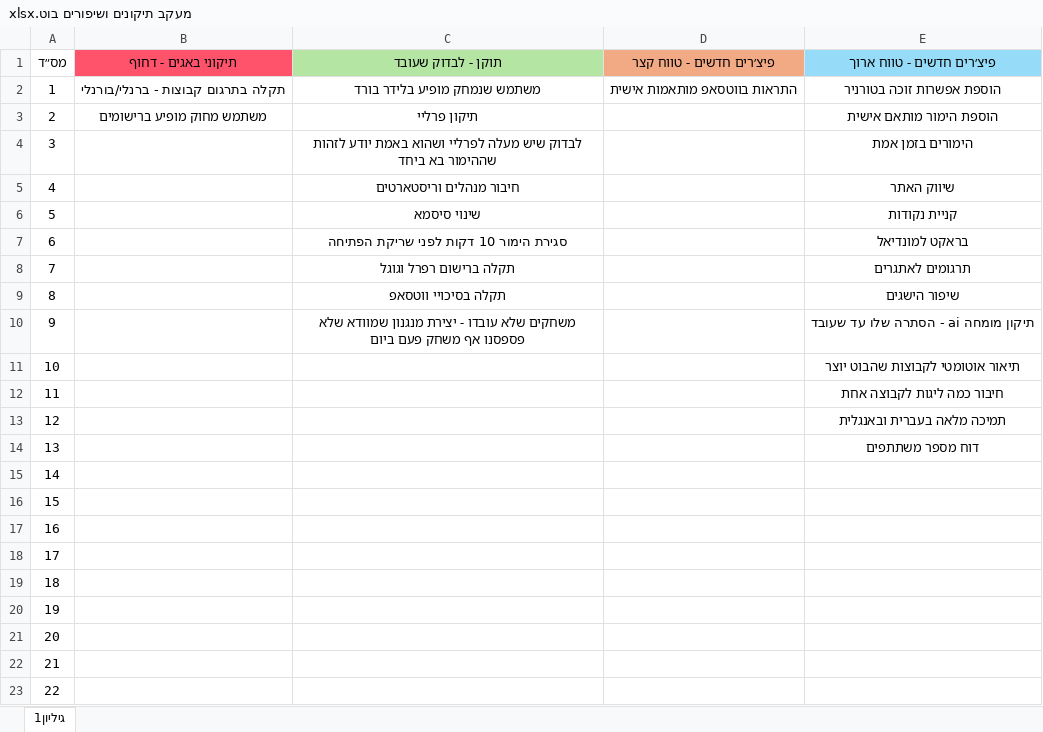
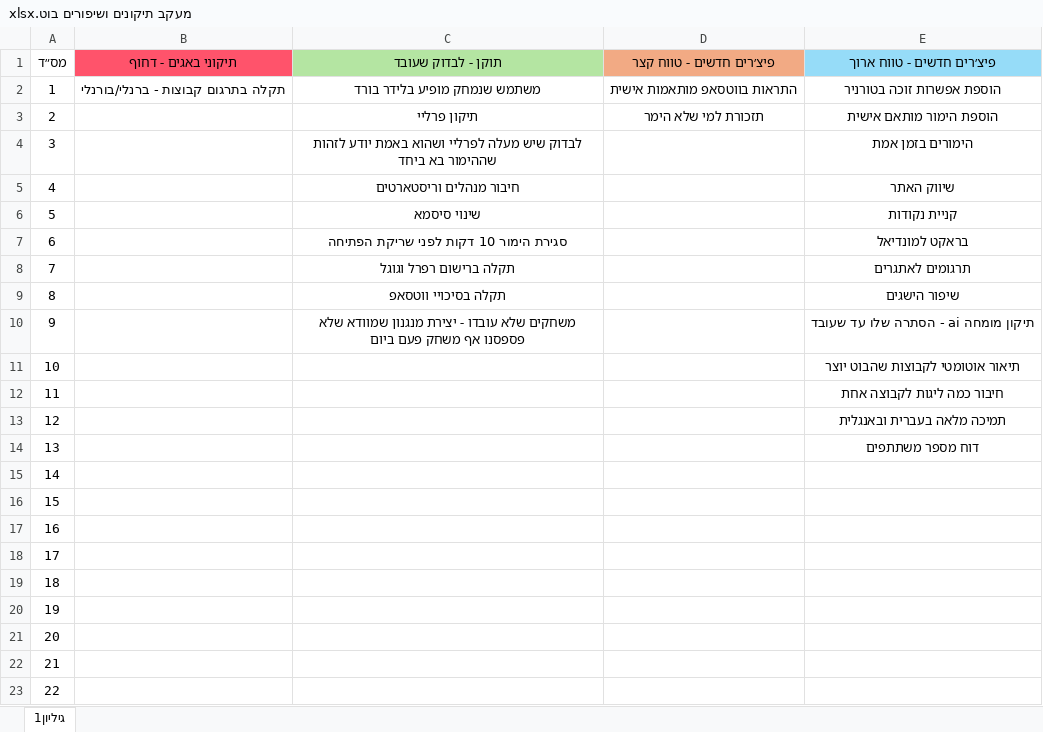
Before and after one commit to dordavidm8/bet-joy-league-hub, an Excel workbook: מעקב תיקונים ושיפורים בוט.xlsx, sheet גיליון1, drawn as a sheet; values as stored, in another font and other column widths than the file's, no borders; the diff names each change by its address in the sheet, - before the commit and + after, or states it on an @@ line.

```diff
--- a/מעקב תיקונים ושיפורים בוט.xlsx (sheet גיליון1)
+++ b/מעקב תיקונים ושיפורים בוט.xlsx (sheet גיליון1)
-B3 (תיקוני באגים - דחוף): משתמש מחוק מופיע ברישומים
+B3 (תיקוני באגים - דחוף): (empty)
-D3 (פיצ׳רים חדשים - טווח קצר): (empty)
+D3 (פיצ׳רים חדשים - טווח קצר): תזכורת למי שלא הימר
```
Also changed, not shown: 3 other files.
